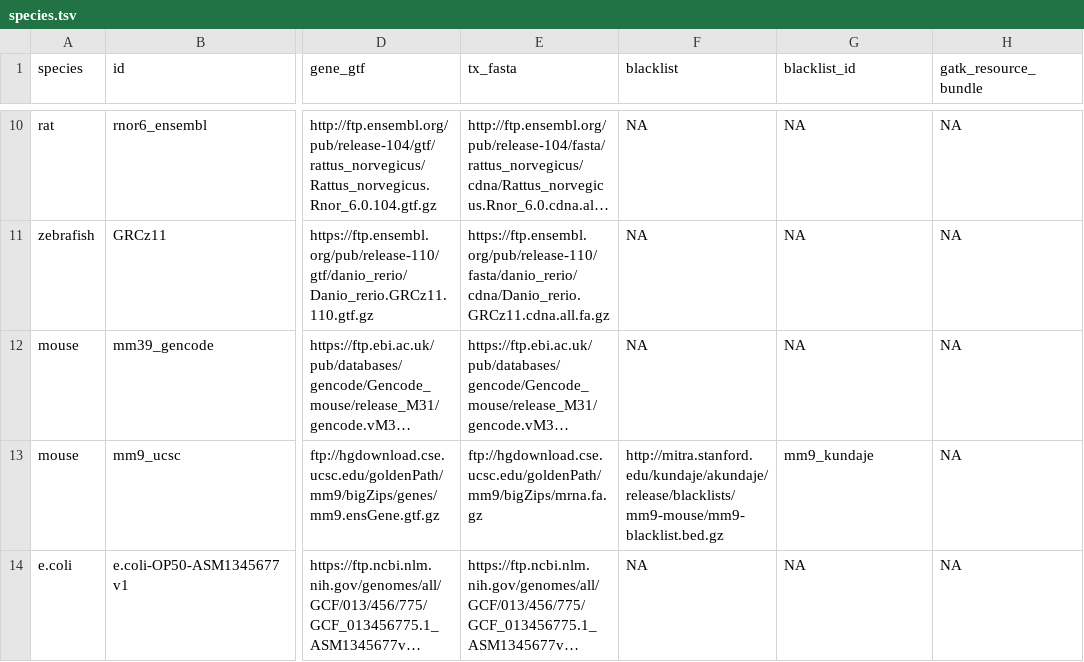
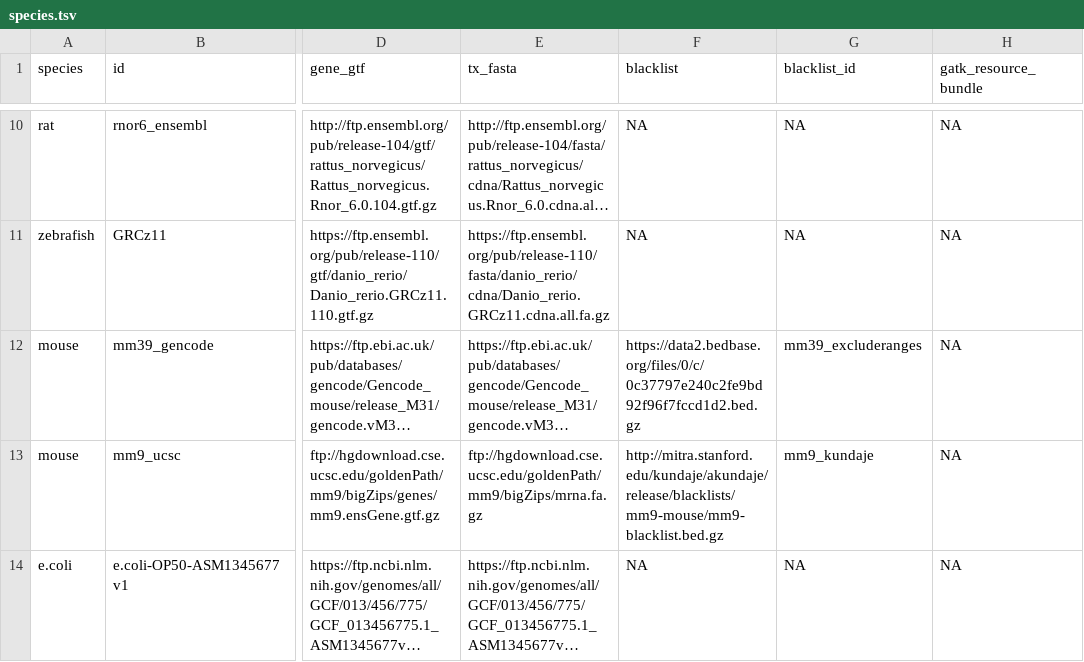
Before and after one commit to vari-bbc/prep_bbc_shared, a TSV file: bin/species.tsv, drawn as a sheet; only a part is shown, gaps mark what is left out; long unchanged cells end in …; the diff names each change by its address in the sheet, - before the commit and + after, or states it on an @@ line.

Commit message:
Add blacklist for mm39_gencode.
See the ExcludeRanges paper: https://doi.org/10.1093/bioinformatics/btad198

```diff
--- a/bin/species.tsv
+++ b/bin/species.tsv
-F12 (blacklist): NA
+F12 (blacklist): https://data2.bedbase.org/files/0/c/0c37797e240c2fe9bd92f96f7fccd1d2.bed.gz
-G12 (blacklist_id): NA
+G12 (blacklist_id): mm39_excluderanges
```
